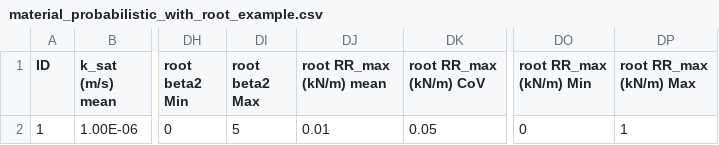
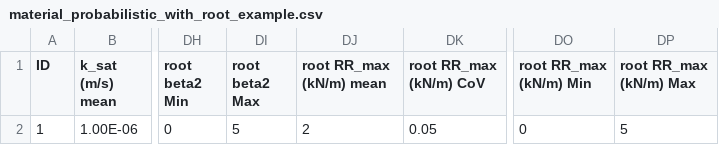
Before and after one commit to enokjun/RALP, a CSV file: test_case_3DTS/material_probabilistic_with_root_example.csv, drawn as a sheet; only a part is shown, gaps mark what is left out; the diff names each change by its address in the sheet, - before the commit and + after, or states it on an @@ line.

```diff
--- a/test_case_3DTS/material_probabilistic_with_root_example.csv
+++ b/test_case_3DTS/material_probabilistic_with_root_example.csv
-DJ2 (root RR_max (kN/m) mean): 0.01
+DJ2 (root RR_max (kN/m) mean): 2
-DP2 (root RR_max (kN/m) Max): 1
+DP2 (root RR_max (kN/m) Max): 5
```
Also changed, not shown: test_case_3DTS/material_deterministic_with_root_example.csv, 16 other files.
